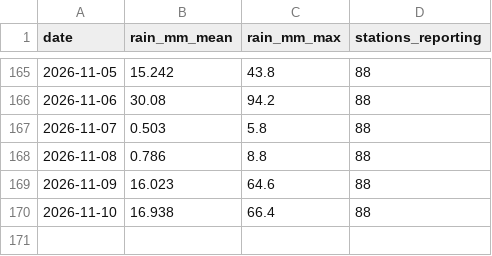
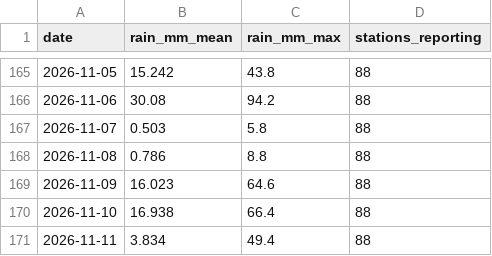
Before and after one commit to StanleySP-eng/EP0418-labs, a CSV file: docs/data/rain_daily.csv, drawn as a sheet; only a part is shown, gaps mark what is left out; the diff names each change by its address in the sheet, - before the commit and + after, or states it on an @@ line.

```diff
--- a/docs/data/rain_daily.csv
+++ b/docs/data/rain_daily.csv
+row 171: 2026-11-11 | 3.834 | 49.4 | 88
```
Also changed, not shown: docs/data/psi_hourly.csv, docs/data/taxi_hourly.csv.
